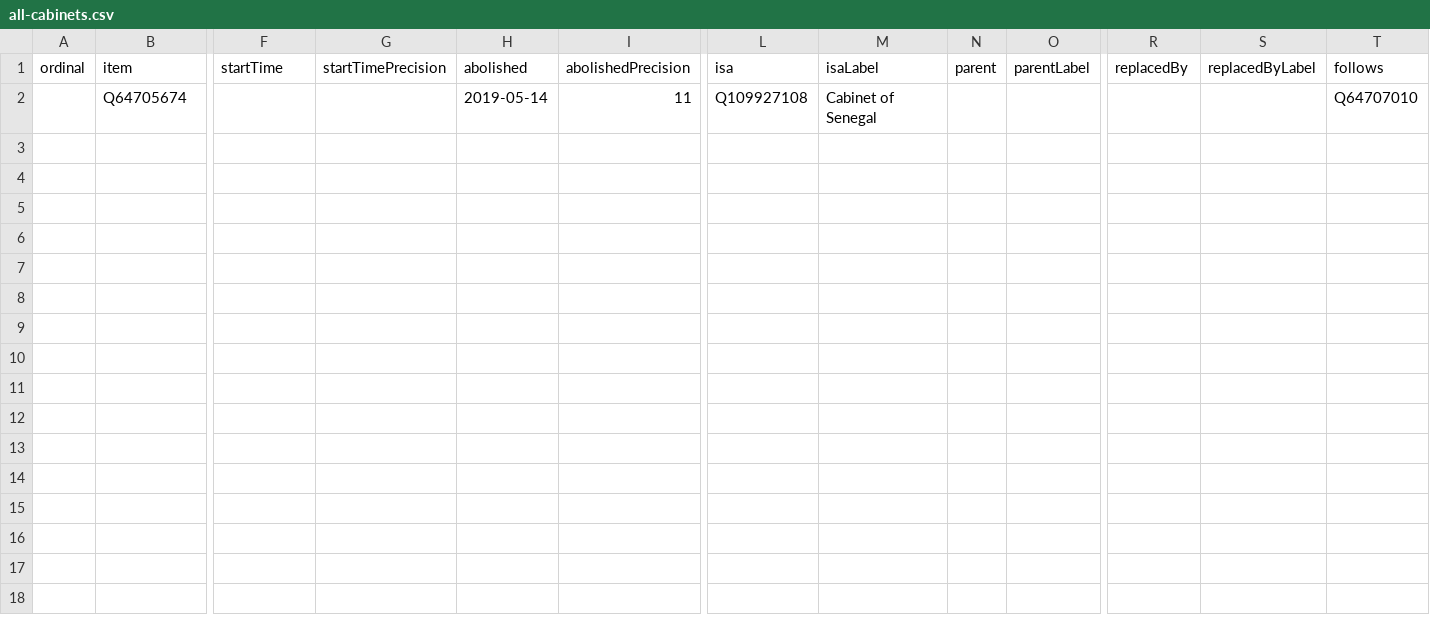
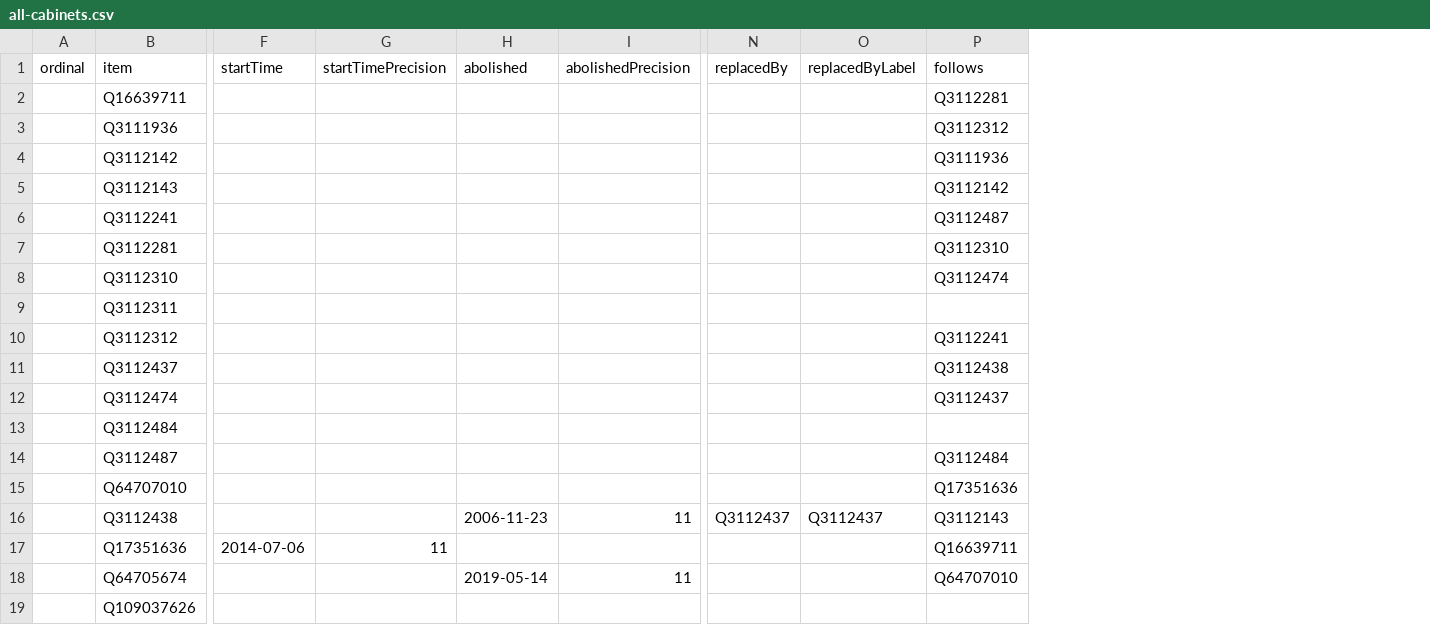
Before and after one commit to every-politician-scrapers/senegal-ministers, a CSV file: wikidata/results/all-cabinets.csv, drawn as a sheet; only a part is shown, gaps mark what is left out; removed rows and columns are numbered as before the commit, all else as after; rows hold the shown columns only; the diff names each change by its address in the sheet, - before the commit and + after, or states it on an @@ line.

Commit message:
Run SPARQL queries

```diff
--- a/wikidata/results/all-cabinets.csv
+++ b/wikidata/results/all-cabinets.csv
-column L (isa), row 2: Q109927108
-column M (isaLabel), row 2: Cabinet of Senegal
-column N (parent), empty
-column O (parentLabel), empty
+row 2:  | Q16639711 |  |  |  |  |  |  | Q3112281
+row 3:  | Q3111936 |  |  |  |  |  |  | Q3112312
+row 4:  | Q3112142 |  |  |  |  |  |  | Q3111936
+row 5:  | Q3112143 |  |  |  |  |  |  | Q3112142
+row 6:  | Q3112241 |  |  |  |  |  |  | Q3112487
+row 7:  | Q3112281 |  |  |  |  |  |  | Q3112310
+row 8:  | Q3112310 |  |  |  |  |  |  | Q3112474
+row 9:  | Q3112311
+row 10:  | Q3112312 |  |  |  |  |  |  | Q3112241
+row 11:  | Q3112437 |  |  |  |  |  |  | Q3112438
+row 12:  | Q3112474 |  |  |  |  |  |  | Q3112437
+row 13:  | Q3112484
+row 14:  | Q3112487 |  |  |  |  |  |  | Q3112484
+row 15:  | Q64707010 |  |  |  |  |  |  | Q17351636
+row 16:  | Q3112438 |  |  | 2006-11-23 | 11 | Q3112437 | Q3112437 | Q3112143
+row 17:  | Q17351636 | 2014-07-06 | 11 |  |  |  |  | Q16639711
+row 19:  | Q109037626
```
